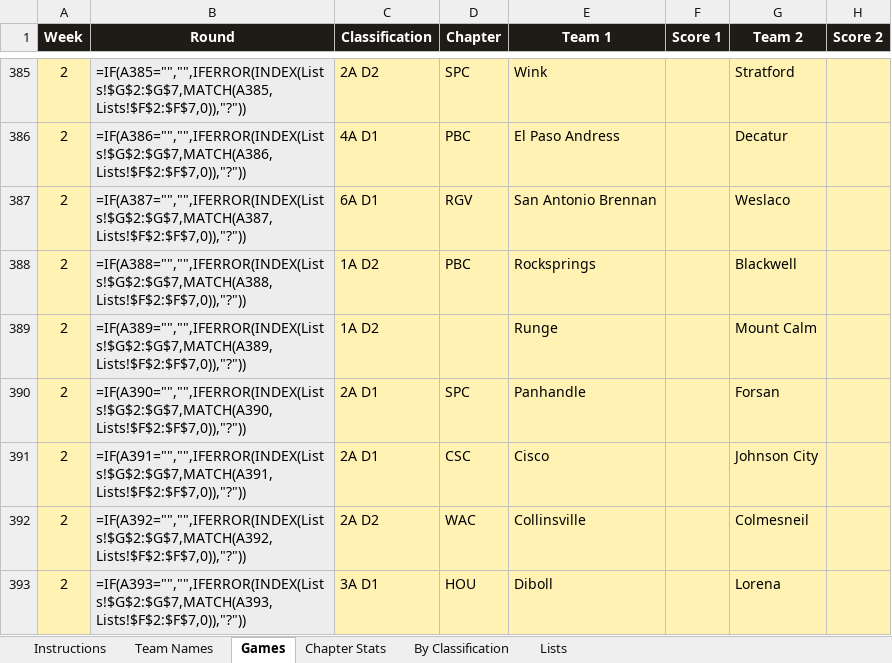
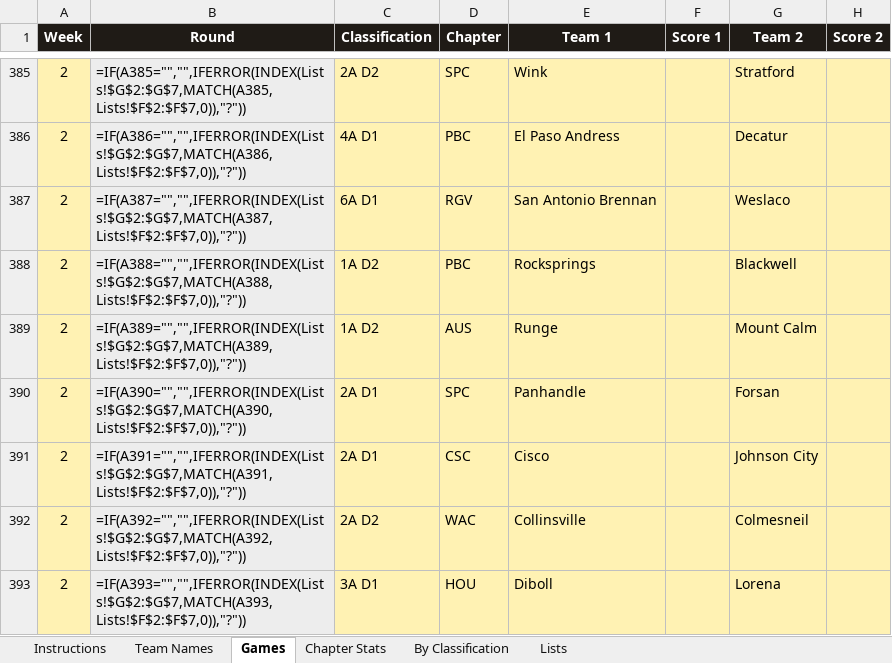
Before and after one commit to colemic2006/texasplayoffs, an Excel workbook: season/2026/2026_season.xlsx, sheet Games, drawn as a sheet; only a part is shown, gaps mark what is left out; values as stored, in another font and other column widths than the file's, no borders; formulas without a stored value are shown as written; conditional formats not drawn; the diff names each change by its address in the sheet, - before the commit and + after, or states it on an @@ line.

```diff
--- a/season/2026/2026_season.xlsx (sheet Games)
+++ b/season/2026/2026_season.xlsx (sheet Games)
-D389 (Chapter): (empty)
+D389 (Chapter): AUS
```
Also changed, not shown: 1 other file.
